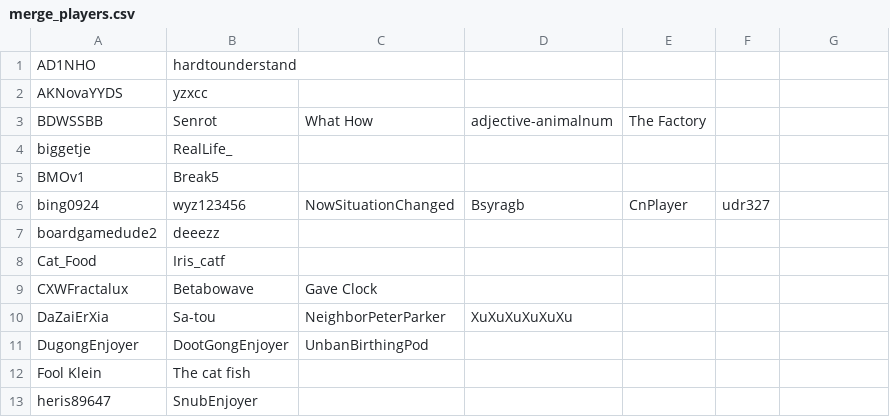
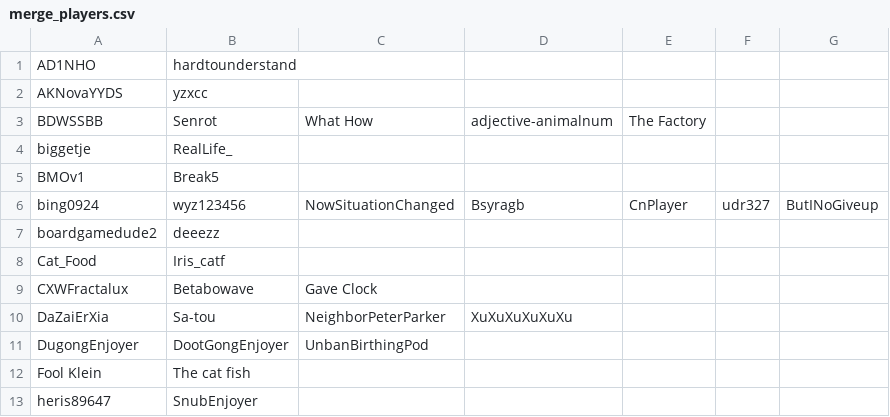
Before and after one commit to emufriends/stats, a CSV file: docs/merge_players.csv, drawn as a sheet; only a part is shown; the diff names each change by its address in the sheet, - before the commit and + after, or states it on an @@ line.

Commit message:
Update merge_players.csv

```diff
--- a/docs/merge_players.csv
+++ b/docs/merge_players.csv
-G6: (empty)
+G6: ButINoGiveup
```
